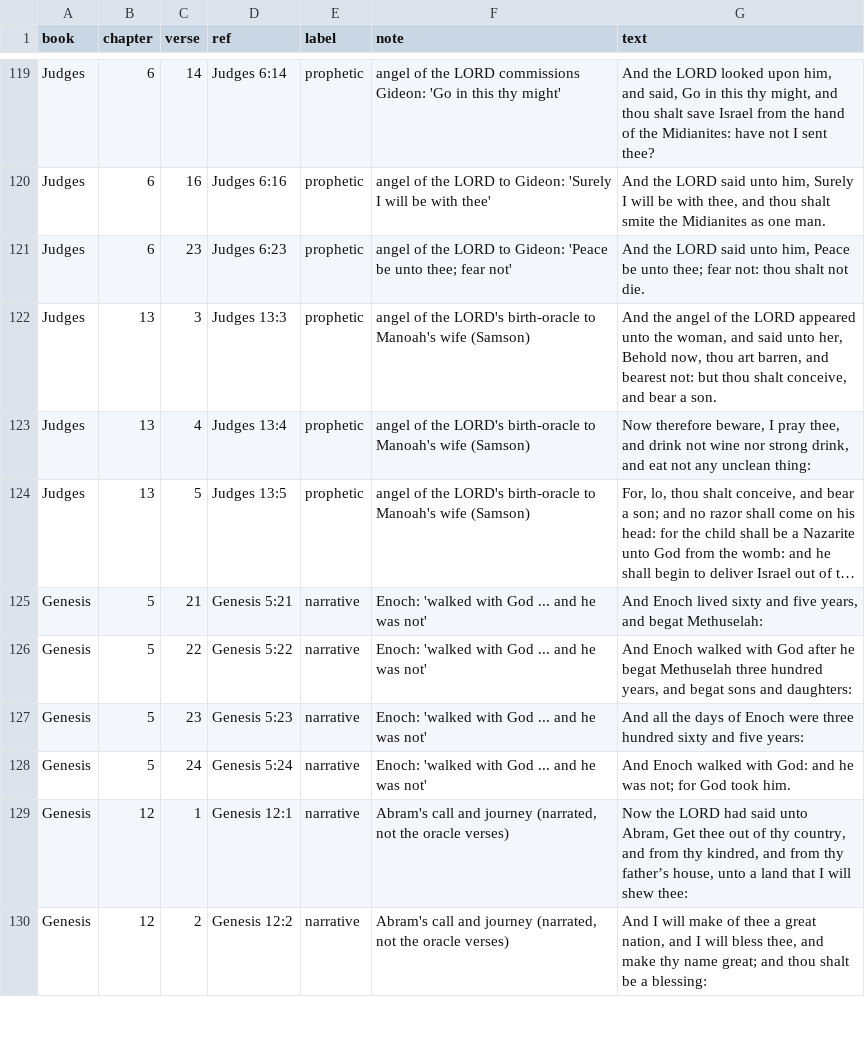
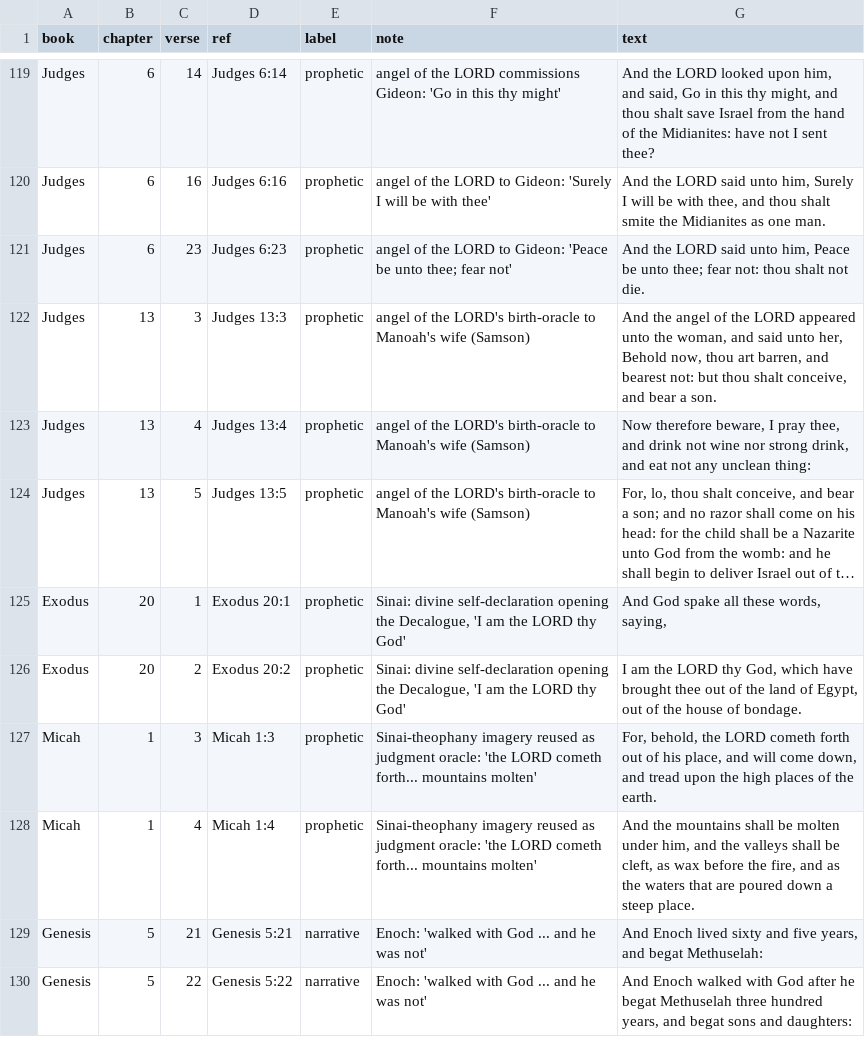
Before and after one commit to Zel143/-prophetic-register-classifier, a CSV file: data/seed_set.csv, drawn as a sheet; only a part is shown, gaps mark what is left out; the shorter side is filled out with more unchanged rows; long unchanged cells end in …; the diff covers the shown part only; the diff names each change by its address in the sheet, - before the commit and + after, or states it on an @@ line.

```diff
--- a/data/seed_set.csv
+++ b/data/seed_set.csv
+row 125: Exodus | 20 | 1 | Exodus 20:1 | prophetic | Sinai: divine self-declaration opening the Decalogue, 'I am the LORD thy God' | And God spake all these words, saying,
+row 126: Exodus | 20 | 2 | Exodus 20:2 | prophetic | Sinai: divine self-declaration opening the Decalogue, 'I am the LORD thy God' | I am the LORD thy God, which have brought thee out of the land of Egypt, out of the house of bondage.
+row 127: Micah | 1 | 3 | Micah 1:3 | prophetic | Sinai-theophany imagery reused as judgment oracle: 'the LORD cometh forth... mountains molten' | For, behold, the LORD cometh forth out of his place, and will come down, and tread upon the high places of the earth.
+row 128: Micah | 1 | 4 | Micah 1:4 | prophetic | Sinai-theophany imagery reused as judgment oracle: 'the LORD cometh forth... mountains molten' | And the mountains shall be molten under him, and the valleys shall be cleft, as wax before the fire, and as the waters that are poured down a steep place.
```
Also changed, not shown: 20 added rows elsewhere in this file, 9 other files.
